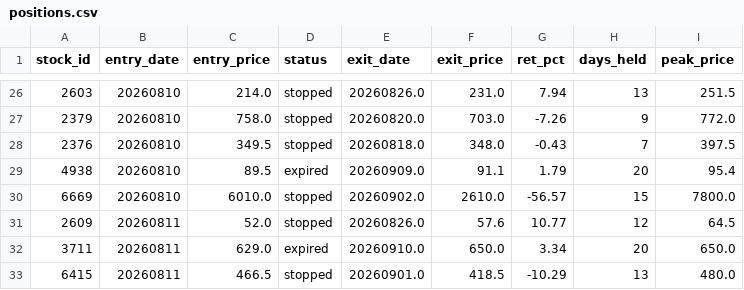
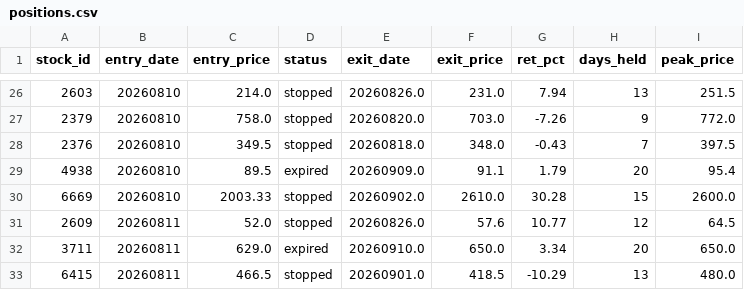
Before and after one commit to smile2201/quant_tw, a CSV file: results/positions.csv, drawn as a sheet; only a part is shown, gaps mark what is left out.

```diff
--- a/results/positions.csv
+++ b/results/positions.csv
@@ -29,3 +29,3 @@
 4938,20260810,89.5,expired,20260909.0,91.1,1.79,20,95.4
-6669,20260810,6010.0,stopped,20260902.0,2610.0,-56.57,15,7800.0
+6669,20260810,2003.33,stopped,20260902.0,2610.0,30.28,15,2600.0
 2609,20260811,52.0,stopped,20260826.0,57.6,10.77,12,64.5
```
Also changed, not shown: 7 other files.
